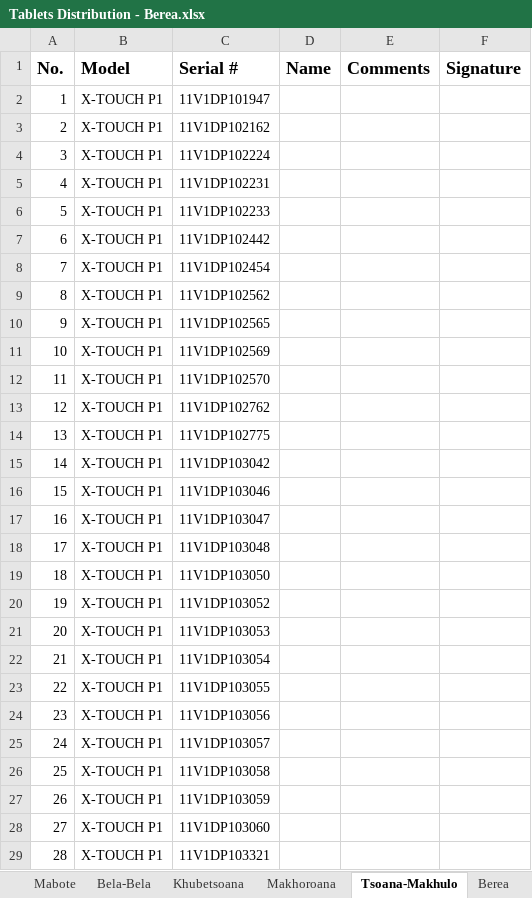
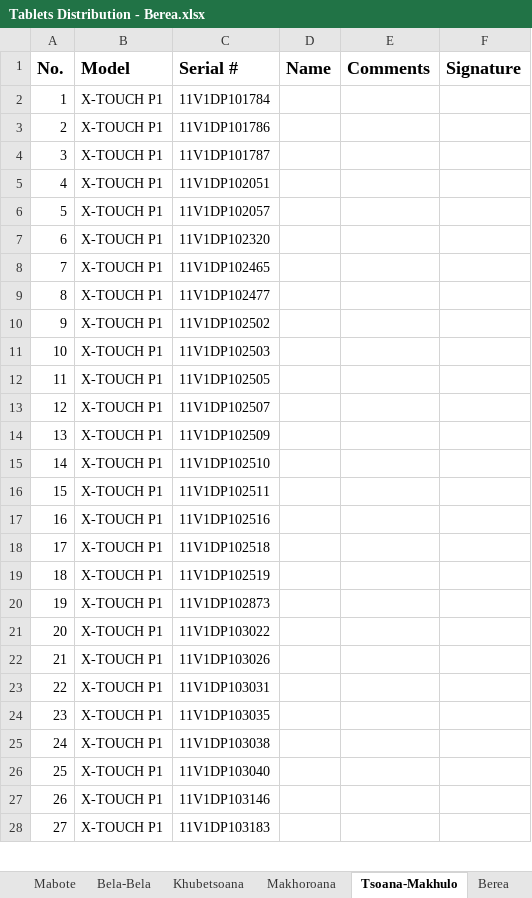
Before and after one commit to lso-statistics/census-devices, an Excel workbook: Tablets Distribution - Berea.xlsx, sheet Tsoana-Makhulo, drawn as a sheet; only a part is shown; values as stored, in another font and other column widths than the file's, no borders; removed rows and columns are numbered as before the commit, all else as after; the diff covers the shown part only; the diff names each change by its address in the sheet, - before the commit and + after, or states it on an @@ line.

```diff
--- a/Tablets Distribution - Berea.xlsx (sheet Tsoana-Makhulo)
+++ b/Tablets Distribution - Berea.xlsx (sheet Tsoana-Makhulo)
-C2: 11V1DP101947
+C2: 11V1DP101784
-C3: 11V1DP102162
+C3: 11V1DP101786
-C4: 11V1DP102224
+C4: 11V1DP101787
-C5: 11V1DP102231
+C5: 11V1DP102051
-C6: 11V1DP102233
+C6: 11V1DP102057
-C7: 11V1DP102442
+C7: 11V1DP102320
-C8: 11V1DP102454
+C8: 11V1DP102465
-C9: 11V1DP102562
+C9: 11V1DP102477
-C10: 11V1DP102565
+C10: 11V1DP102502
-C11: 11V1DP102569
+C11: 11V1DP102503
-C12: 11V1DP102570
+C12: 11V1DP102505
-row 13: 12 | X-TOUCH P1 | 11V1DP102762
@@ column A renumbered between rows 13 and 51 @@
-C13: 11V1DP102775
+C13: 11V1DP102507
-C14: 11V1DP103042
+C14: 11V1DP102509
-C15: 11V1DP103046
+C15: 11V1DP102510
-C16: 11V1DP103047
+C16: 11V1DP102511
-C17: 11V1DP103048
+C17: 11V1DP102516
-C18: 11V1DP103050
+C18: 11V1DP102518
-C19: 11V1DP103052
+C19: 11V1DP102519
-C20: 11V1DP103053
+C20: 11V1DP102873
-C21: 11V1DP103054
+C21: 11V1DP103022
-C22: 11V1DP103055
+C22: 11V1DP103026
-C23: 11V1DP103056
+C23: 11V1DP103031
-C24: 11V1DP103057
+C24: 11V1DP103035
-C25: 11V1DP103058
+C25: 11V1DP103038
-C26: 11V1DP103059
+C26: 11V1DP103040
-C27: 11V1DP103060
+C27: 11V1DP103146
-C28: 11V1DP103321
+C28: 11V1DP103183
```
Also changed, not shown: 7 added rows and 20 edited cells elsewhere in this sheet, sheet Khubetsoana, sheet Berea, sheet Makhoroana, sheet Mabote, sheet Khafung, formulas that keep their value, hidden cells, 1 other file.
